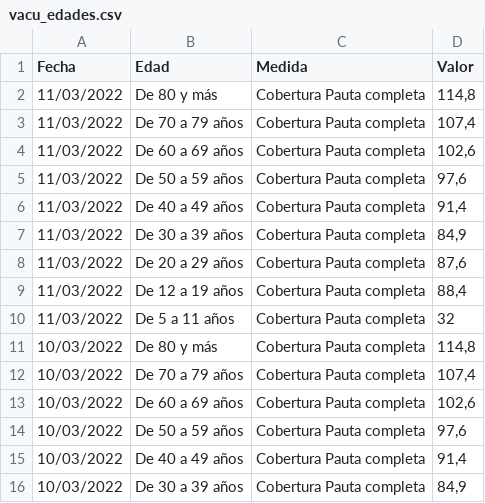
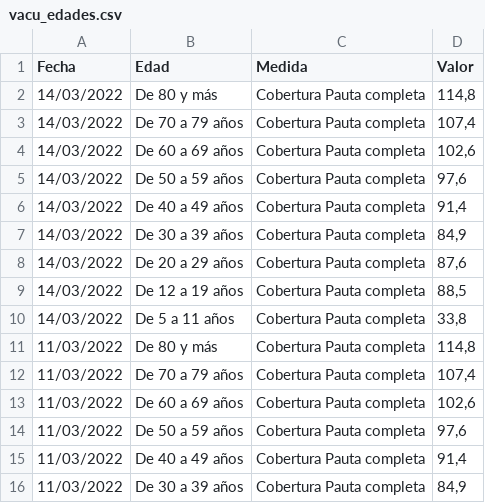
Before and after one commit to Pakillo/COVID19-Andalucia, a CSV file: datos/vacu_edades.csv, drawn as a sheet; only a part is shown; the shorter side is filled out with more unchanged rows; the diff names each change by its address in the sheet, - before the commit and + after, or states it on an @@ line.

```diff
--- a/datos/vacu_edades.csv
+++ b/datos/vacu_edades.csv
+row 2: 14/03/2022 | De 80 y más | Cobertura Pauta completa | 114,8
+row 3: 14/03/2022 | De 70 a 79 años | Cobertura Pauta completa | 107,4
+row 4: 14/03/2022 | De 60 a 69 años | Cobertura Pauta completa | 102,6
+row 5: 14/03/2022 | De 50 a 59 años | Cobertura Pauta completa | 97,6
+row 6: 14/03/2022 | De 40 a 49 años | Cobertura Pauta completa | 91,4
+row 7: 14/03/2022 | De 30 a 39 años | Cobertura Pauta completa | 84,9
+row 8: 14/03/2022 | De 20 a 29 años | Cobertura Pauta completa | 87,6
+row 9: 14/03/2022 | De 12 a 19 años | Cobertura Pauta completa | 88,5
+row 10: 14/03/2022 | De 5 a 11 años | Cobertura Pauta completa | 33,8
```
Also changed, not shown: datos/confPCR_edad_fecha.csv, datos/datos_edad_sexo.csv, 50 other files.
